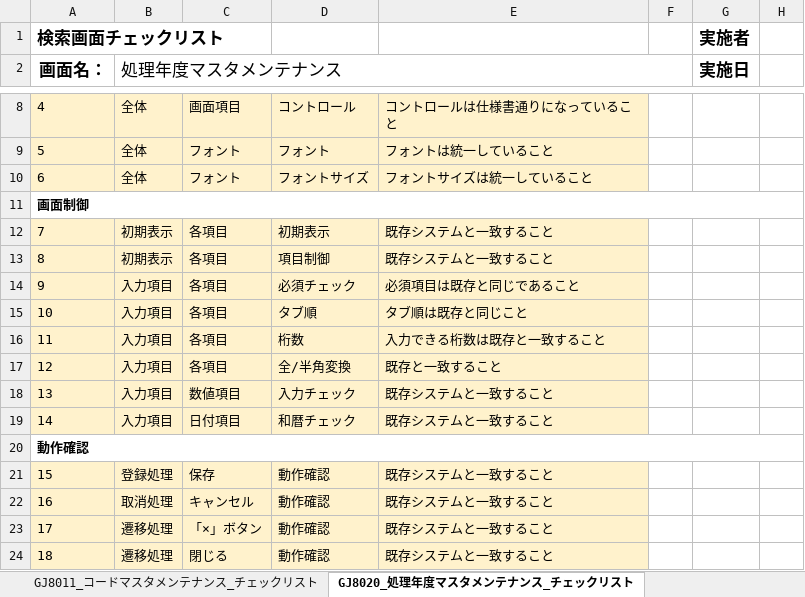
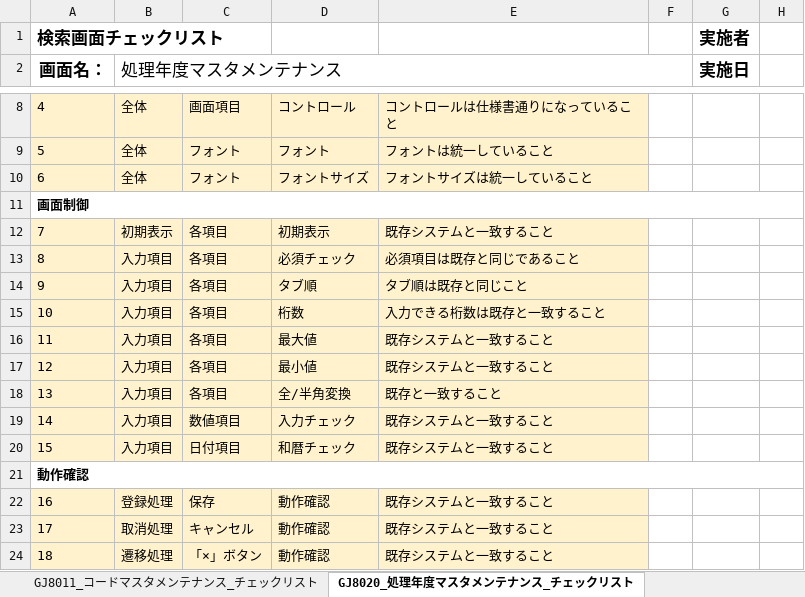
Before and after one commit to tujinrong/youkei, an Excel workbook: Documents/50.単体テスト/01_単体テスト設計/比較テスト仕様書（GJ8000_マスタメンテナンス）.xlsx, sheet GJ8020_処理年度マスタメンテナンス_チェックリスト, drawn as a sheet; only a part is shown, gaps mark what is left out; the shorter side is filled out with more unchanged rows; values as stored, in another font and other column widths than the file's, no borders; removed rows and columns are numbered as before the commit, all else as after; the diff names each change by its address in the sheet, - before the commit and + after, or states it on an @@ line.

Commit message:
GJ8010チェックリスト修正

```diff
--- a/Documents/50.単体テスト/01_単体テスト設計/比較テスト仕様書（GJ8000_マスタメンテナンス）.xlsx (sheet GJ8020_処理年度マスタメンテナンス_チェックリスト)
+++ b/Documents/50.単体テスト/01_単体テスト設計/比較テスト仕様書（GJ8000_マスタメンテナンス）.xlsx (sheet GJ8020_処理年度マスタメンテナンス_チェックリスト)
-row 13: 8 | 初期表示 | 各項目 | 項目制御 | 既存システムと一致すること
@@ column A (画面名：) renumbered from row 13 down @@
+row 16: 11 | 入力項目 | 各項目 | 最大値 | 既存システムと一致すること
+row 17: 12 | 入力項目 | 各項目 | 最小値 | 既存システムと一致すること
```
Also changed, not shown: sheet GJ8030_日本養鶏協会マスタメンテナンス_チェックリス, sheet GJ8011_コードマスタメンテナンス_チェックリスト.
